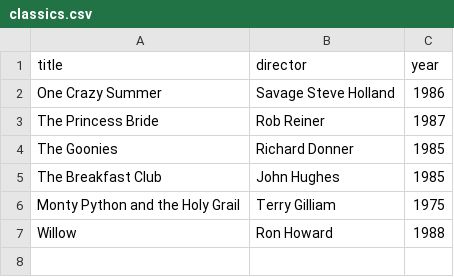
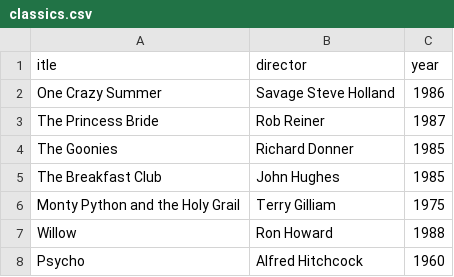
Before and after one commit to DembaIsCodingg/webflyx, a CSV file: classics.csv, drawn as a sheet.

Commit message:
L:updating claasics.csv

```diff
--- a/classics.csv
+++ b/classics.csv
@@ -1,2 +1,2 @@
-title, director, year
+itle, director, year
 One Crazy Summer, Savage Steve Holland, 1986
@@ -7 +7,2 @@ Monty Python and the Holy Grail, Terry Gilliam, 1975
 Willow, Ron Howard, 1988
+Psycho, Alfred Hitchcock, 1960
```
